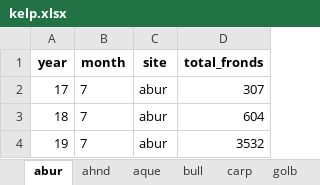
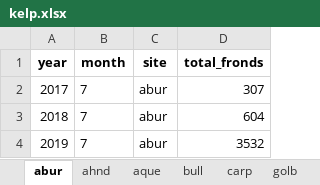
Before and after one commit to fuadalzahrani/r-workshop, an Excel workbook: data/kelp.xlsx, sheet abur, drawn as a sheet; values as stored, in another font and other column widths than the file's, no borders; the diff names each change by its address in the sheet, - before the commit and + after, or states it on an @@ line.

```diff
--- a/data/kelp.xlsx (sheet abur)
+++ b/data/kelp.xlsx (sheet abur)
-A2 (year): 17
+A2 (year): 2017
-A3 (year): 18
+A3 (year): 2018
-A4 (year): 19
+A4 (year): 2019
```
Also changed, not shown: 2 other files.
